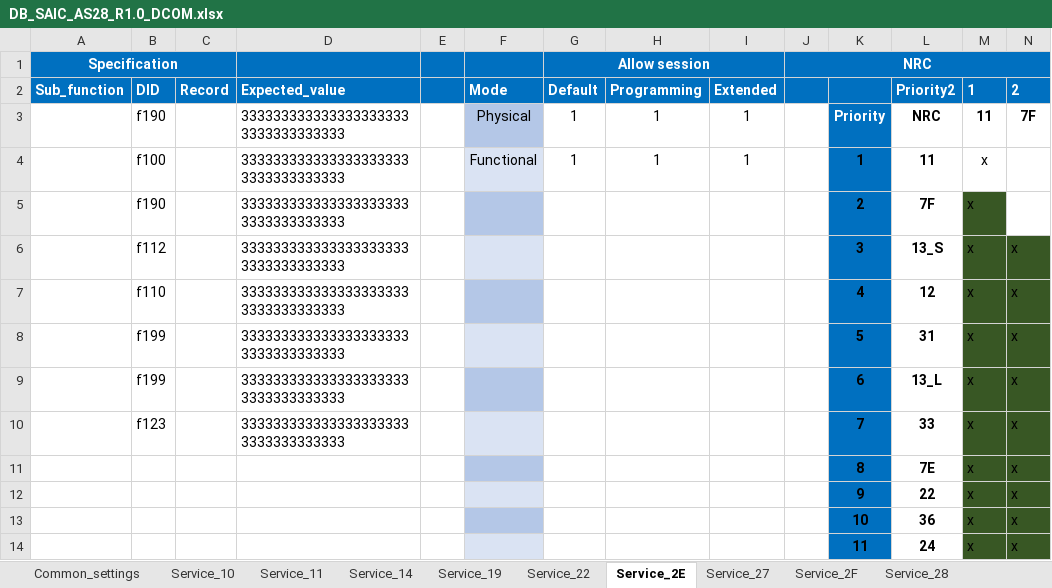
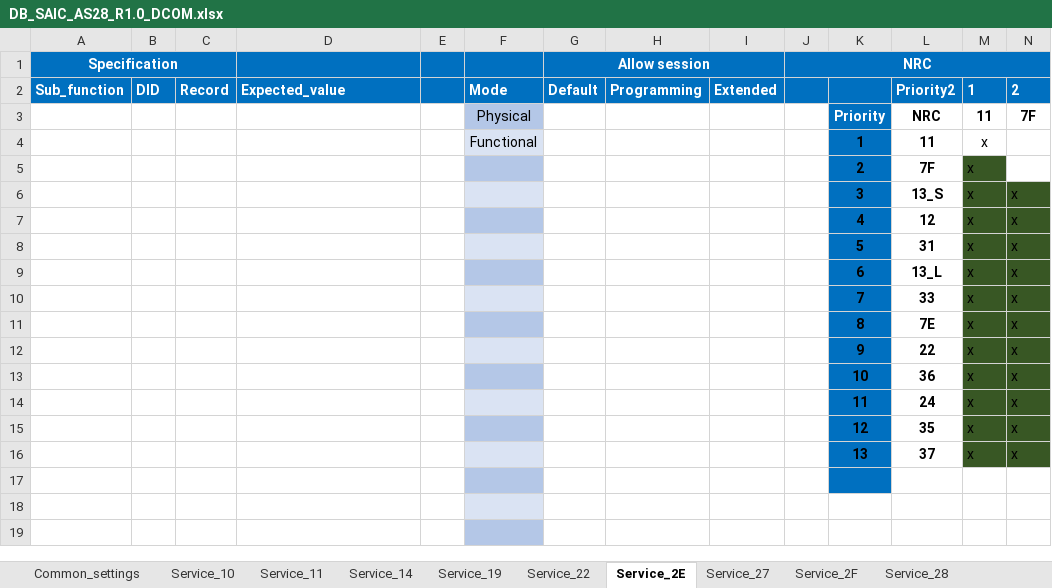
Before and after one commit to HyNguyenAnh/DCOM_TestcaseTool, an Excel workbook: dcomtestcasegeneration/Database/DB_SAIC_AS28_R1.0_DCOM.xlsx, sheet Service_2E, drawn as a sheet; only a part is shown; the shorter side is filled out with more unchanged rows; values as stored, in another font and other column widths than the file's, no borders; table styles not drawn; removed rows and columns are numbered as before the commit, all else as after; rows hold the shown columns only; the diff names each change by its address in the sheet, - before the commit and + after, or states it on an @@ line.

```diff
--- a/dcomtestcasegeneration/Database/DB_SAIC_AS28_R1.0_DCOM.xlsx (sheet Service_2E)
+++ b/dcomtestcasegeneration/Database/DB_SAIC_AS28_R1.0_DCOM.xlsx (sheet Service_2E)
-B3: f190
+B3: (empty)
-D3: 3333333333333333333333333333333333
+D3: (empty)
-G3 (Allow session): 1
+G3 (Allow session): (empty)
-H3: 1
+H3: (empty)
-I3: 1
+I3: (empty)
-row 4:  | f100 |  | 3333333333333333333333333333333333 |  | Functional | 1 | 1 | 1 |  | 1 | 11 | x
+row 4:  |  |  |  |  | Functional |  |  |  |  | 1 | 11 | x
-B5: f190
+B5: (empty)
-D5:D10: 3333333333333333333333333333333333
+D5:D10: (empty)
-B6: f112
+B6: (empty)
-B7: f110
+B7: (empty)
-B8:B9: f199
+B8:B9: (empty)
-B10: f123
+B10: (empty)
```
Also changed, not shown: sheet Service_22, sheet Service_19, sheet Service_14, dcomtestcasegeneration/Template/Template.xlsx, 15 other files.
